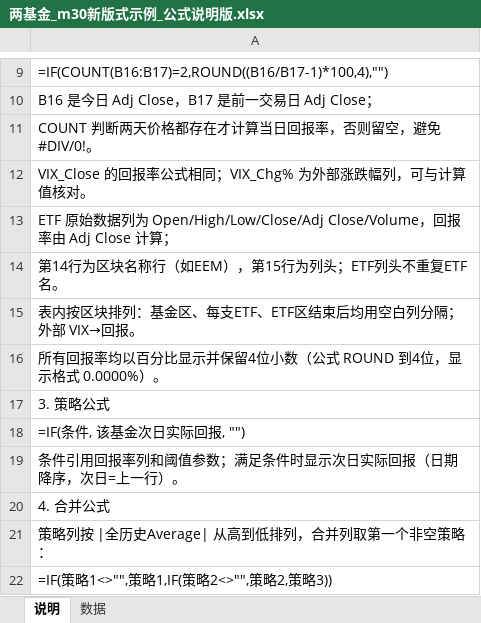
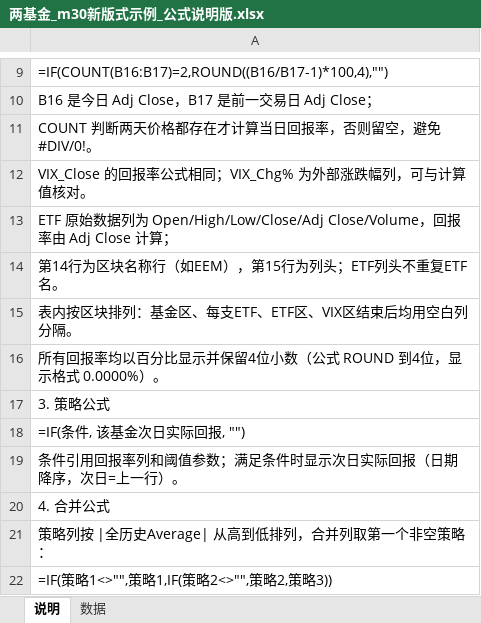
Before and after one commit to iqila0629-gif/ETFs, an Excel workbook: 04_结果/示例审批/两基金_m30新版式示例_公式说明版.xlsx, sheet 说明, drawn as a sheet; only a part is shown, gaps mark what is left out; values as stored, in another font and other column widths than the file's, no borders; the diff names each change by its address in the sheet, - before the commit and + after, or states it on an @@ line.

```diff
--- a/04_结果/示例审批/两基金_m30新版式示例_公式说明版.xlsx (sheet 说明)
+++ b/04_结果/示例审批/两基金_m30新版式示例_公式说明版.xlsx (sheet 说明)
-A15: 表内按区块排列：基金区、每支ETF、ETF区结束后均用空白列分隔；外部 VIX→回报。
+A15: 表内按区块排列：基金区、每支ETF、ETF区、VIX区结束后均用空白列分隔。
```
Also changed, not shown: sheet 数据, 1 other file.
